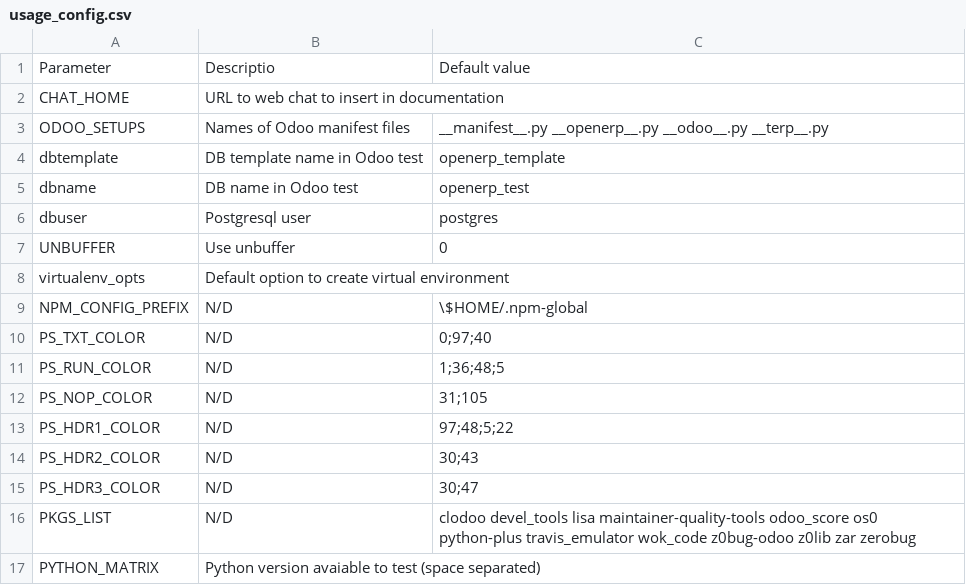
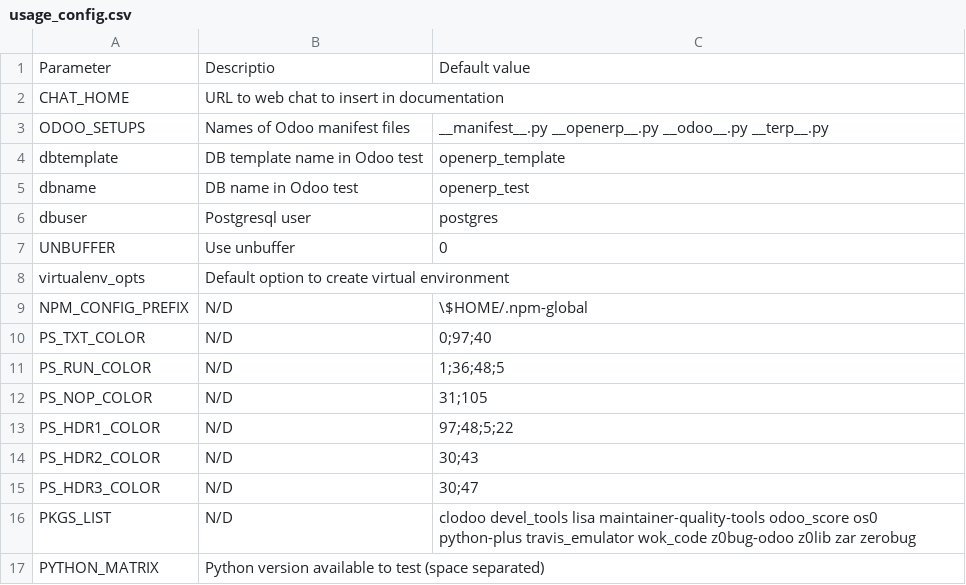
Before and after one commit to zeroincombenze/tools, a CSV file: travis_emulator/egg-info/usage_config.csv, drawn as a sheet.

Commit message:
[IMP} Reactivate travis_emulator tests

```diff
--- a/travis_emulator/egg-info/usage_config.csv
+++ b/travis_emulator/egg-info/usage_config.csv
@@ -16,2 +16,2 @@ PS_HDR3_COLOR,N/D,30;47
 PKGS_LIST,N/D,clodoo devel_tools lisa maintainer-quality-tools odoo_score os0 python-plus travis_emulator wok_code z0bug-odoo z0lib zar zerobug
-PYTHON_MATRIX,Python version avaiable to test (space separated),
+PYTHON_MATRIX,Python version available to test (space separated),
```
Also changed, not shown: 54 other files.
